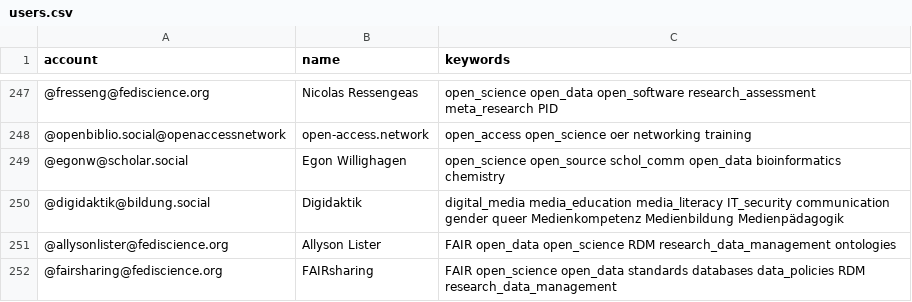
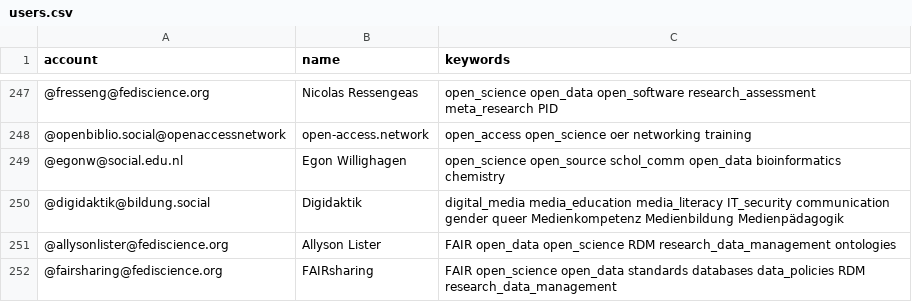
Before and after one commit to rimamrahal/Mastodon-OpenScience, a CSV file: resources/users.csv, drawn as a sheet; only a part is shown, gaps mark what is left out.

Commit message:
My account changed

```diff
--- a/resources/users.csv
+++ b/resources/users.csv
@@ -248,3 +248,3 @@ account,name,keywords
 @openbiblio.social@openaccessnetwork,open-access.network, open_access open_science oer networking training
-@egonw@scholar.social,Egon Willighagen,open_science open_source schol_comm open_data bioinformatics chemistry
+@egonw@social.edu.nl,Egon Willighagen,open_science open_source schol_comm open_data bioinformatics chemistry
 @digidaktik@bildung.social,Digidaktik,digital_media media_education media_literacy IT_security communication gender queer Medienkompetenz Medienbildung Medienpädagogik
```
